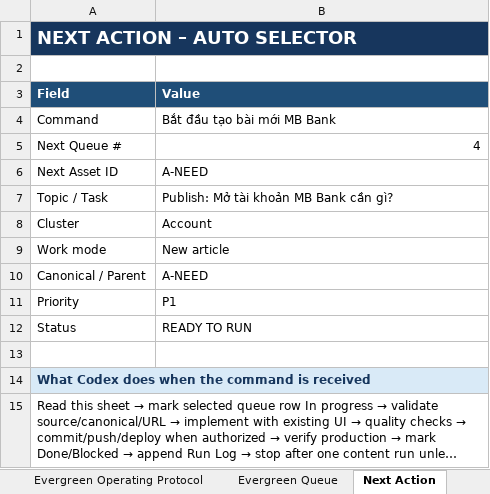
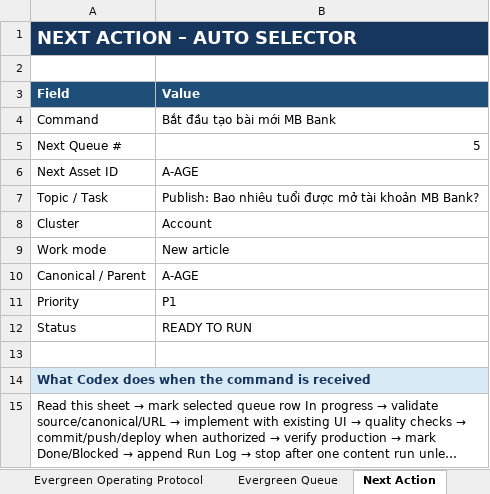
Before and after one commit to vothanhphatsocial/1phutdangky, an Excel workbook: docs/content/1phutdangky_MB_Bank_Evergreen_Content_Engine.xlsx, sheet Next Action, drawn as a sheet; long unchanged cells end in …; values as stored, in another font and other column widths than the file's, no borders; the diff names each change by its address in the sheet, - before the commit and + after, or states it on an @@ line.

Commit message:
feat(content): publish MB Bank account preparation guide

```diff
--- a/docs/content/1phutdangky_MB_Bank_Evergreen_Content_Engine.xlsx (sheet Next Action)
+++ b/docs/content/1phutdangky_MB_Bank_Evergreen_Content_Engine.xlsx (sheet Next Action)
-B5 (Value): 4
+B5 (Value): 5
-B6 (Value): A-NEED
+B6 (Value): A-AGE
-B7 (Value): Publish: Mở tài khoản MB Bank cần gì?
+B7 (Value): Publish: Bao nhiêu tuổi được mở tài khoản MB Bank?
-B10 (Value): A-NEED
+B10 (Value): A-AGE
```
Also changed, not shown: sheet Run Log, sheet Evergreen Queue, sheet CTA Matrix, sheet Publish Source Matrix, sheet Execution Briefs, 2 other files.
